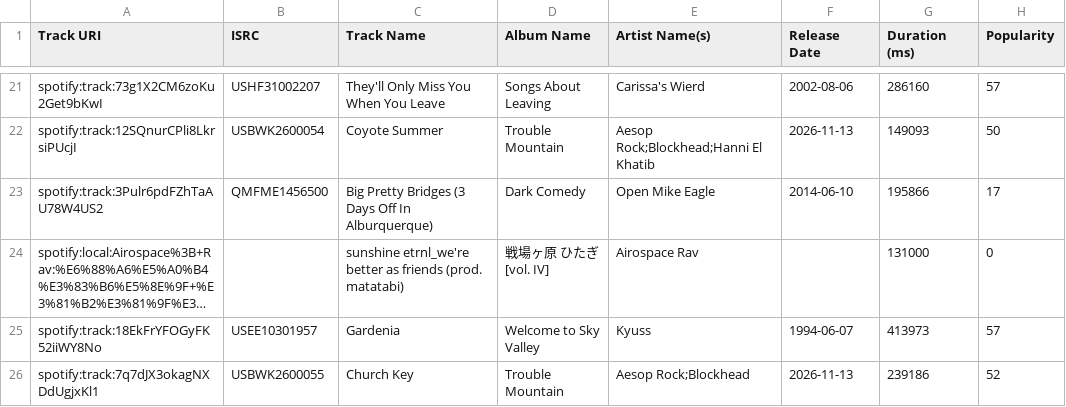
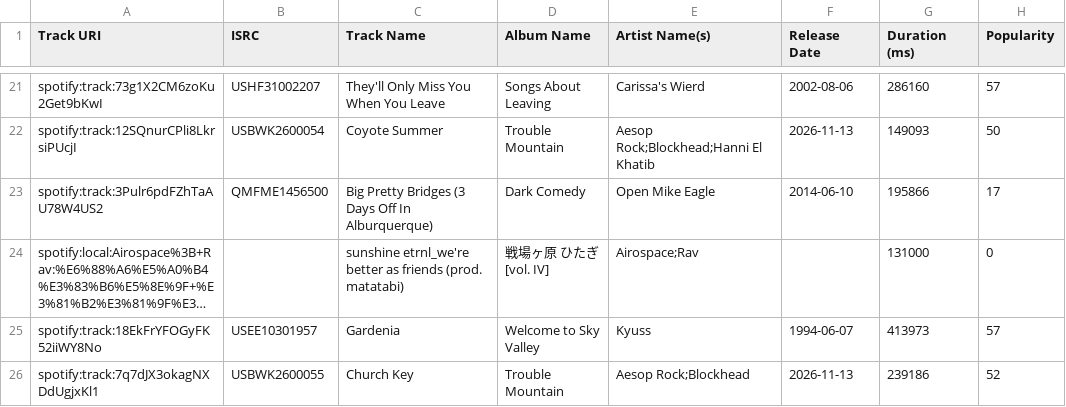
Before and after one commit to Dels1x/top25-tracker, a CSV file: top25/csv/delsix/2026-11.csv, drawn as a sheet; only a part is shown, gaps mark what is left out; long unchanged cells end in …; the diff names each change by its address in the sheet, - before the commit and + after, or states it on an @@ line.

Commit message:
Fix delsix's #23 November 2026 track to credit both Airospace and Rav
The Artist Name(s) field had them joined as "Airospace Rav" (a stray
space) instead of semicolon-separated, so only one combined name was
being parsed instead of two individually credited artists.

```diff
--- a/top25/csv/delsix/2026-11.csv
+++ b/top25/csv/delsix/2026-11.csv
-E24 (Artist Name(s)): Airospace Rav
+E24 (Artist Name(s)): Airospace;Rav
```
